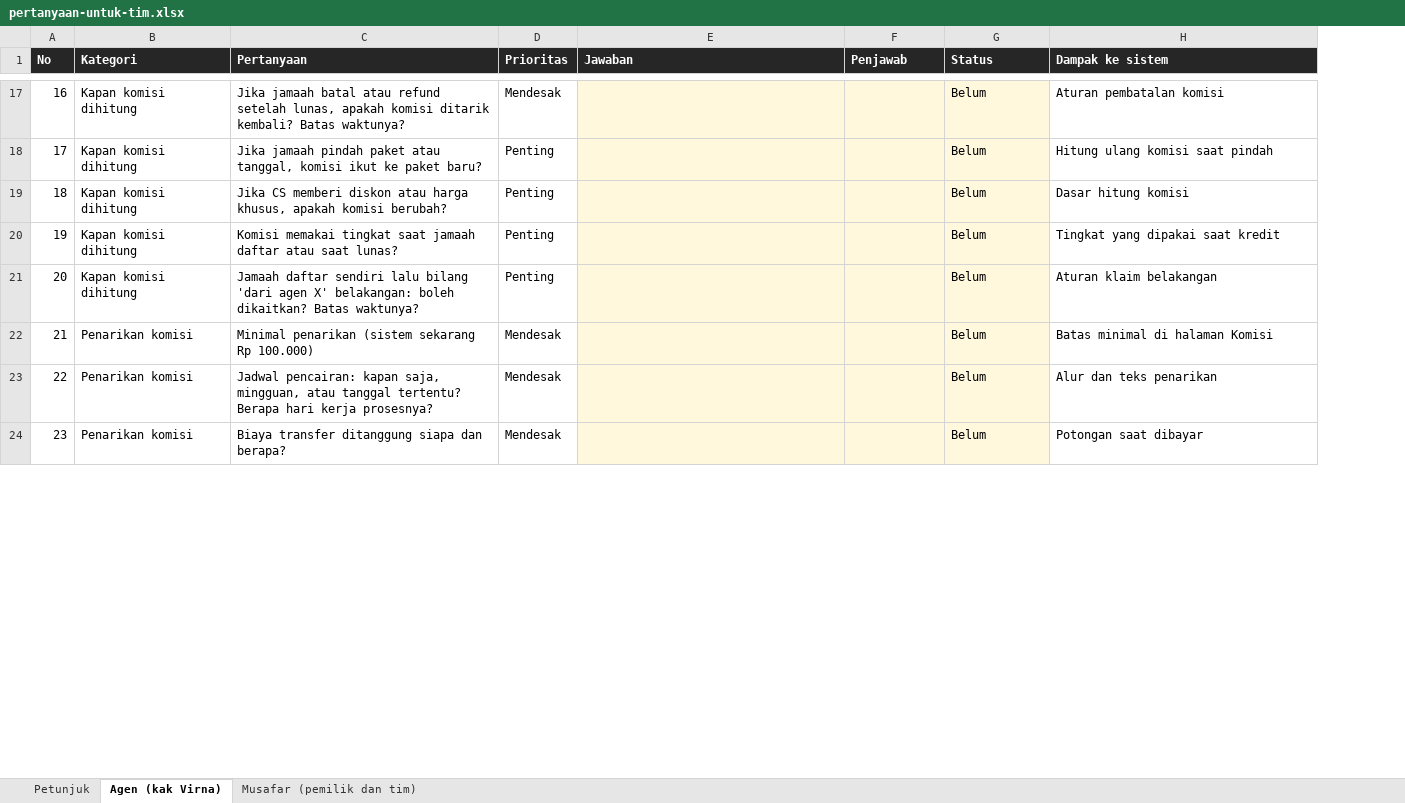
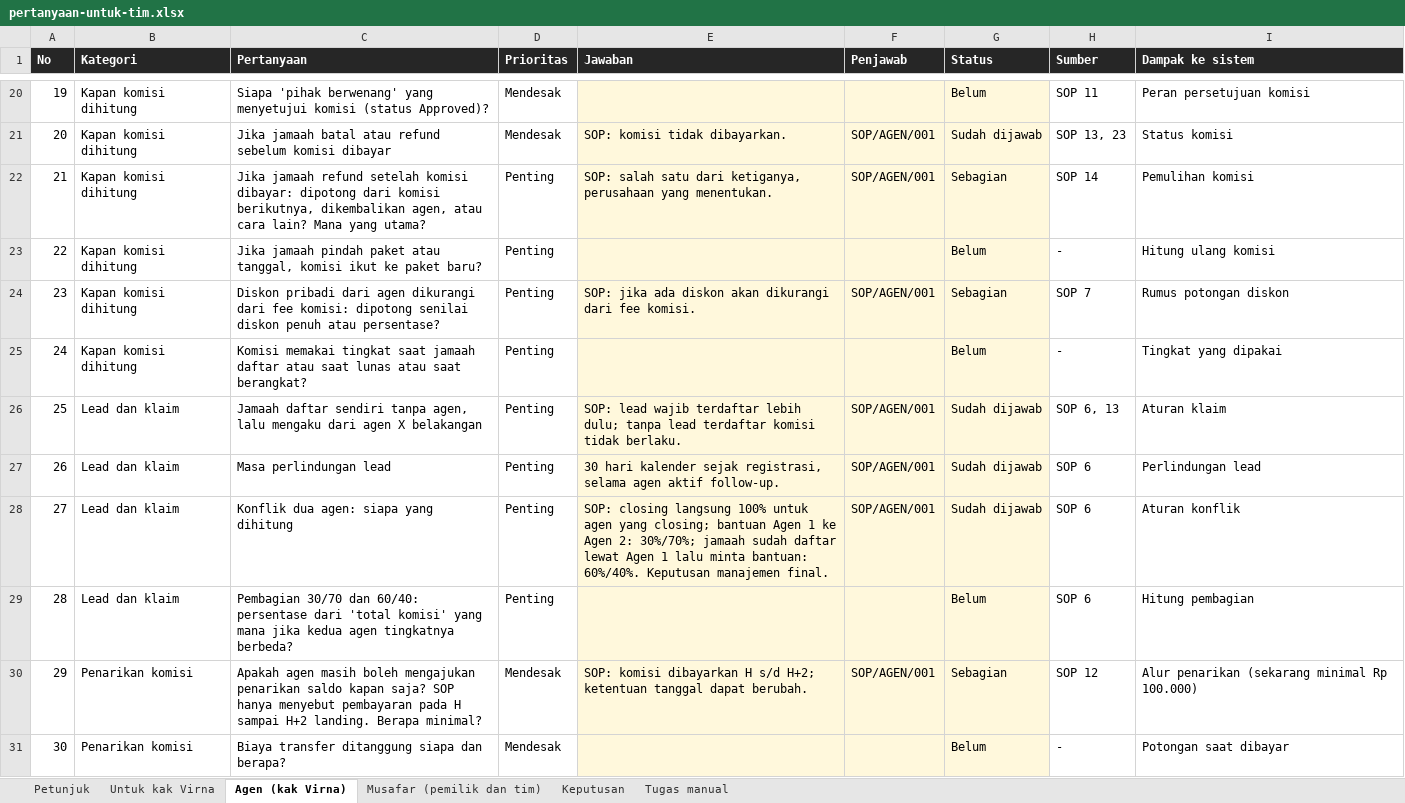
Before and after one commit to zoofasoup/musafartour, an Excel workbook: docs/pertanyaan-untuk-tim.xlsx, sheet Agen (kak Virna), drawn as a sheet; only a part is shown, gaps mark what is left out; values as stored, in another font and other column widths than the file's, no borders; conditional formats not drawn; removed rows and columns are numbered as before the commit, all else as after; the diff covers the shown part only; the diff names each change by its address in the sheet, - before the commit and + after, or states it on an @@ line.

```diff
--- a/docs/pertanyaan-untuk-tim.xlsx (sheet Agen (kak Virna))
+++ b/docs/pertanyaan-untuk-tim.xlsx (sheet Agen (kak Virna))
+sheet tab: Untuk kak Virna
+sheet tab: Keputusan
+sheet tab: Tugas manual
+column H (Sumber), row 20: SOP 11; row 23: -; row 25: -; row 29: SOP 6; row 31: -
@@ column A (No) renumbered between rows 3 and 51 @@
-C20 (Pertanyaan): Jika jamaah batal atau refund setelah lunas, apakah komisi ditarik kembali? Batas waktunya?
+C20 (Pertanyaan): Siapa 'pihak berwenang' yang menyetujui komisi (status Approved)?
-I20 (Dampak ke sistem): Aturan pembatalan komisi
+I20 (Dampak ke sistem): Peran persetujuan komisi
+row 21: 20 | Kapan komisi dihitung | Jika jamaah batal atau refund sebelum komisi dibayar | Mendesak | SOP: komisi tidak dibayarkan. | SOP/AGEN/001 | Sudah dijawab | SOP 13, 23 | Status komisi
+row 22: 21 | Kapan komisi dihitung | Jika jamaah refund setelah komisi dibayar: dipotong dari komisi berikutnya, dikembalikan agen, atau cara lain? Mana yang utama? | Penting | SOP: salah satu dari ketiganya, perusahaan yang menentukan. | SOP/AGEN/001 | Sebagian | SOP 14 | Pemulihan komisi
-I23 (Dampak ke sistem): Hitung ulang komisi saat pindah
+I23 (Dampak ke sistem): Hitung ulang komisi
-row 19: 18 | Kapan komisi dihitung | Jika CS memberi diskon atau harga khusus, apakah komisi berubah? | Penting |  |  | Belum | Dasar hitung komisi
+row 24: 23 | Kapan komisi dihitung | Diskon pribadi dari agen dikurangi dari fee komisi: dipotong senilai diskon penuh atau persentase? | Penting | SOP: jika ada diskon akan dikurangi dari fee komisi. | SOP/AGEN/001 | Sebagian | SOP 7 | Rumus potongan diskon
-C25 (Pertanyaan): …atau saat lunas?
+C25 (Pertanyaan): …atau saat lunas atau saat berangkat?
-I25 (Dampak ke sistem): Tingkat yang dipakai saat kredit
+I25 (Dampak ke sistem): Tingkat yang dipakai
+row 26: 25 | Lead dan klaim | Jamaah daftar sendiri tanpa agen, lalu mengaku dari agen X belakangan | Penting | SOP: lead wajib terdaftar lebih dulu; tanpa lead terdaftar komisi tidak berlaku. | SOP/AGEN/001 | Sudah dijawab | SOP 6, 13 | Aturan klaim
+row 27: 26 | Lead dan klaim | Masa perlindungan lead | Penting | 30 hari kalender sejak registrasi, selama agen aktif follow-up. | SOP/AGEN/001 | Sudah dijawab | SOP 6 | Perlindungan lead
+row 28: 27 | Lead dan klaim | Konflik dua agen: siapa yang dihitung | Penting | SOP: closing langsung 100% untuk agen yang closing; bantuan Agen 1 ke Agen 2: 30%/70%; jamaah sudah daftar lewat Agen 1 lalu minta bantuan: 60%/40%. Keputusan manajemen final. | SOP/AGEN/001 | Sudah dijawab | SOP 6 | Aturan konflik
-B29 (Kategori): Kapan komisi dihitung
+B29 (Kategori): Lead dan klaim
-C29 (Pertanyaan): Jamaah daftar sendiri lalu bilang 'dari agen X' belakangan: boleh dikaitkan? Batas waktunya?
+C29 (Pertanyaan): Pembagian 30/70 dan 60/40: persentase dari 'total komisi' yang mana jika kedua agen tingkatnya berbeda?
-I29 (Dampak ke sistem): Aturan klaim belakangan
+I29 (Dampak ke sistem): Hitung pembagian
-row 22: 21 | Penarikan komisi | Minimal penarikan (sistem sekarang Rp 100.000) | Mendesak |  |  | Belum | Batas minimal di halaman Komisi
-row 23: 22 | Penarikan komisi | Jadwal pencairan: kapan saja, mingguan, atau tanggal tertentu? Berapa hari kerja prosesnya? | Mendesak |  |  | Belum | Alur dan teks penarikan
+row 30: 29 | Penarikan komisi | Apakah agen masih boleh mengajukan penarikan saldo kapan saja? SOP hanya menyebut pembayaran pada H sampai H+2 landing. Berapa minimal? | Mendesak | SOP: komisi dibayarkan H s/d H+2; ketentuan tanggal dapat berubah. | SOP/AGEN/001 | Sebagian | SOP 12 | Alur penarikan (sekarang minimal Rp 100.000)
```
Also changed, not shown: 23 added rows, 17 removed rows and 33 edited cells elsewhere in this sheet, sheet Musafar (pemilik dan tim), sheet Petunjuk, 16 other files.
